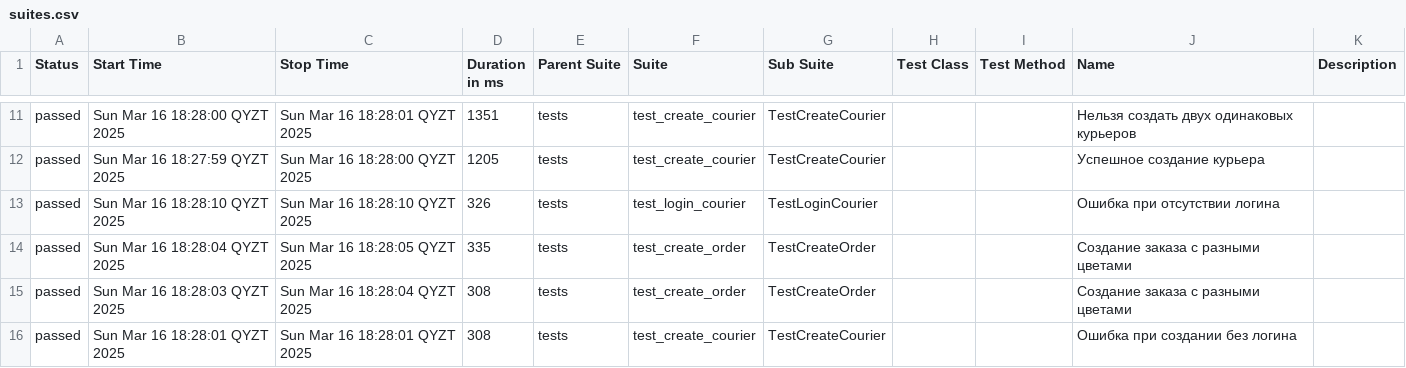
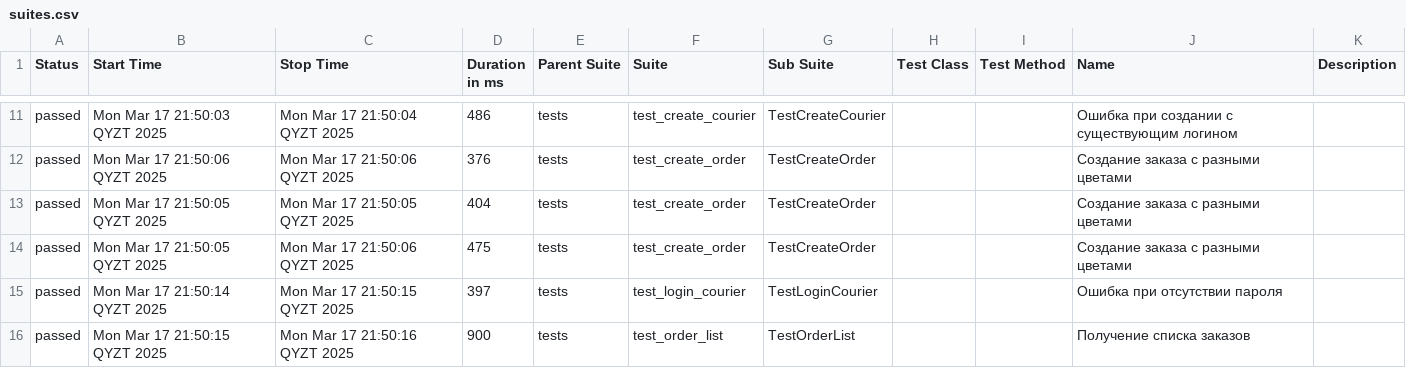
Before and after one commit to igorecus/Sprint_7, a CSV file: target/report/data/suites.csv, drawn as a sheet; only a part is shown, gaps mark what is left out; the diff covers the shown part only.

```diff
--- a/target/report/data/suites.csv
+++ b/target/report/data/suites.csv
@@ -11,6 +11,6 @@
-"passed","Sun Mar 16 18:28:00 QYZT 2025","Sun Mar 16 18:28:01 QYZT 2025","1351","tests","test_create_courier","TestCreateCourier","","","Нельзя создать двух одинаковых курьеров",""
-"passed","Sun Mar 16 18:27:59 QYZT 2025","Sun Mar 16 18:28:00 QYZT 2025","1205","tests","test_create_courier","TestCreateCourier","","","Успешное создание курьера",""
-"passed","Sun Mar 16 18:28:10 QYZT 2025","Sun Mar 16 18:28:10 QYZT 2025","326","tests","test_login_courier","TestLoginCourier","","","Ошибка при отсутствии логина",""
-"passed","Sun Mar 16 18:28:04 QYZT 2025","Sun Mar 16 18:28:05 QYZT 2025","335","tests","test_create_order","TestCreateOrder","","","Создание заказа с разными цветами",""
-"passed","Sun Mar 16 18:28:03 QYZT 2025","Sun Mar 16 18:28:04 QYZT 2025","308","tests","test_create_order","TestCreateOrder","","","Создание заказа с разными цветами",""
-"passed","Sun Mar 16 18:28:01 QYZT 2025","Sun Mar 16 18:28:01 QYZT 2025","308","tests","test_create_courier","TestCreateCourier","","","Ошибка при создании без логина",""
+"passed","Mon Mar 17 21:50:03 QYZT 2025","Mon Mar 17 21:50:04 QYZT 2025","486","tests","test_create_courier","TestCreateCourier","","","Ошибка при создании с существующим логином",""
+"passed","Mon Mar 17 21:50:06 QYZT 2025","Mon Mar 17 21:50:06 QYZT 2025","376","tests","test_create_order","TestCreateOrder","","","Создание заказа с разными цветами",""
+"passed","Mon Mar 17 21:50:05 QYZT 2025","Mon Mar 17 21:50:05 QYZT 2025","404","tests","test_create_order","TestCreateOrder","","","Создание заказа с разными цветами",""
+"passed","Mon Mar 17 21:50:05 QYZT 2025","Mon Mar 17 21:50:06 QYZT 2025","475","tests","test_create_order","TestCreateOrder","","","Создание заказа с разными цветами",""
+"passed","Mon Mar 17 21:50:14 QYZT 2025","Mon Mar 17 21:50:15 QYZT 2025","397","tests","test_login_courier","TestLoginCourier","","","Ошибка при отсутствии пароля",""
+"passed","Mon Mar 17 21:50:15 QYZT 2025","Mon Mar 17 21:50:16 QYZT 2025","900","tests","test_order_list","TestOrderList","","","Получение списка заказов",""
```
Also changed, not shown: 2 added rows, 2 removed rows and 28 edited cells elsewhere in this file, target/report/data/behaviors.csv, 45 other files.
